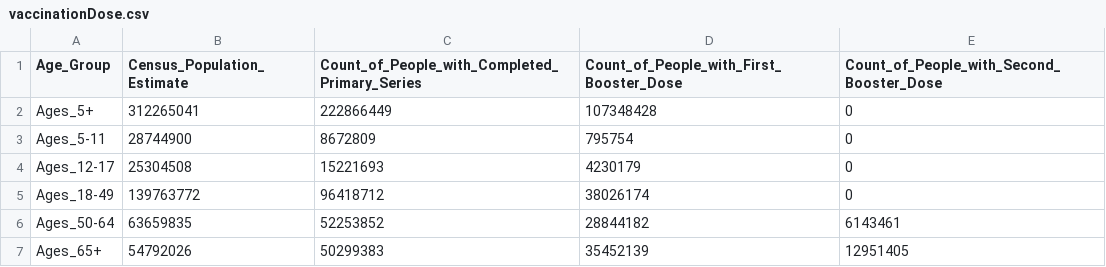
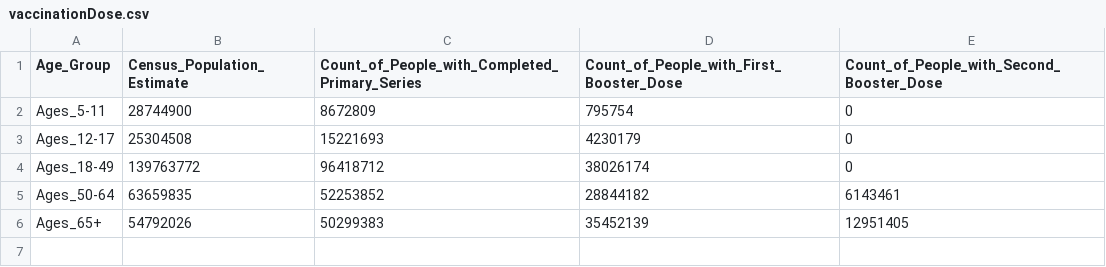
Before and after one commit to dmoreno757/dmoreno757.github.io, a CSV file: html/vaccinationDose.csv, drawn as a sheet; the diff names each change by its address in the sheet, - before the commit and + after, or states it on an @@ line.

Commit message:
update Data vaccinationDose

```diff
--- a/html/vaccinationDose.csv
+++ b/html/vaccinationDose.csv
-row 2: Ages_5+ | 312265041 | 222866449 | 107348428 | 0
```
